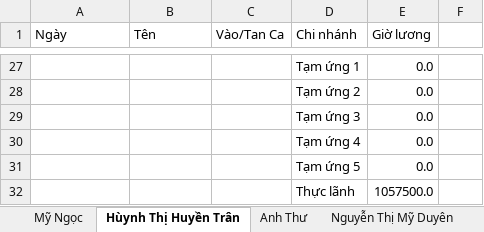
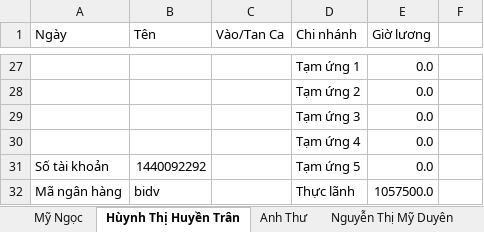
Before and after one commit to tiemgiatsayori/sheets-to-files, an Excel workbook: Bảng lương T1-2026.xlsx, sheet Hùynh Thị Huyền Trân, drawn as a sheet; only a part is shown, gaps mark what is left out; values as stored, in another font and other column widths than the file's, no borders; the diff names each change by its address in the sheet, - before the commit and + after, or states it on an @@ line.

```diff
--- a/Bảng lương T1-2026.xlsx (sheet Hùynh Thị Huyền Trân)
+++ b/Bảng lương T1-2026.xlsx (sheet Hùynh Thị Huyền Trân)
-A31 (Ngày): (empty)
+A31 (Ngày): Số tài khoản
-B31 (Tên): (empty)
+B31 (Tên): 1440092292
-A32 (Ngày): (empty)
+A32 (Ngày): Mã ngân hàng
-B32 (Tên): (empty)
+B32 (Tên): bidv
```
Also changed, not shown: sheet Mỹ Ngọc, sheet Anh Thư, 1 other file.
